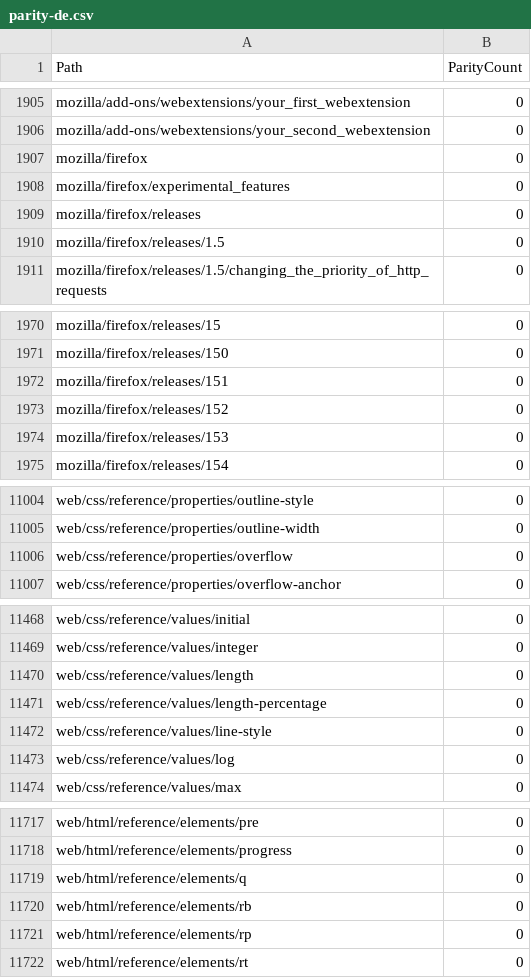
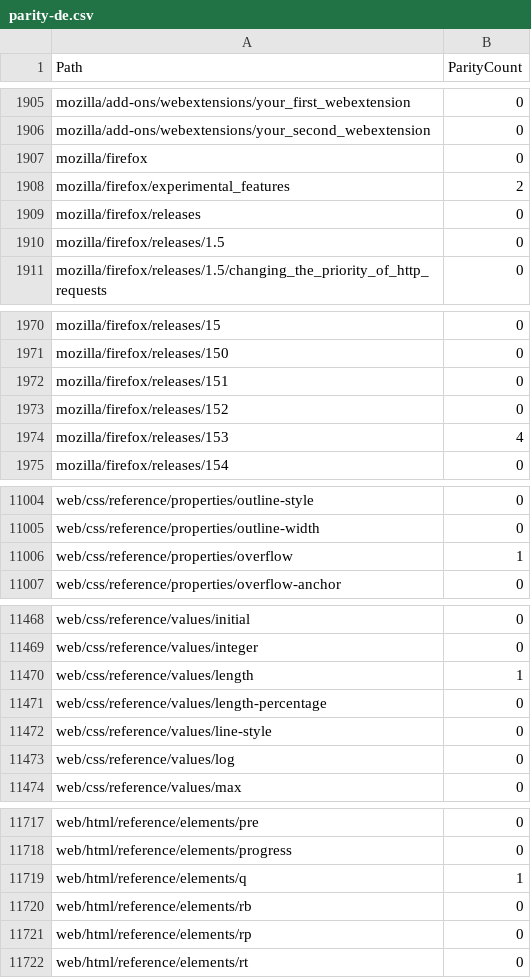
Before and after one commit to tristantheb/history-content-stats, a CSV file: statistics/parity-de.csv, drawn as a sheet; only a part is shown, gaps mark what is left out.

```diff
--- a/statistics/parity-de.csv
+++ b/statistics/parity-de.csv
@@ -1907,3 +1907,3 @@ mozilla/add-ons/webextensions/your_second_webextension,0
 mozilla/firefox,0
-mozilla/firefox/experimental_features,0
+mozilla/firefox/experimental_features,2
 mozilla/firefox/releases,0
@@ -1973,3 +1973,3 @@ mozilla/firefox/releases/151,0
 mozilla/firefox/releases/152,0
-mozilla/firefox/releases/153,0
+mozilla/firefox/releases/153,4
 mozilla/firefox/releases/154,0
@@ -11005,3 +11005,3 @@ web/css/reference/properties/outline-style,0
 web/css/reference/properties/outline-width,0
-web/css/reference/properties/overflow,0
+web/css/reference/properties/overflow,1
 web/css/reference/properties/overflow-anchor,0
@@ -11469,3 +11469,3 @@ web/css/reference/values/initial,0
 web/css/reference/values/integer,0
-web/css/reference/values/length,0
+web/css/reference/values/length,1
 web/css/reference/values/length-percentage,0
@@ -11718,3 +11718,3 @@ web/html/reference/elements/pre,0
 web/html/reference/elements/progress,0
-web/html/reference/elements/q,0
+web/html/reference/elements/q,1
 web/html/reference/elements/rb,0
```
Also changed, not shown: history/logs-ja.csv, statistics/parity-fr.csv, 3 other files.
